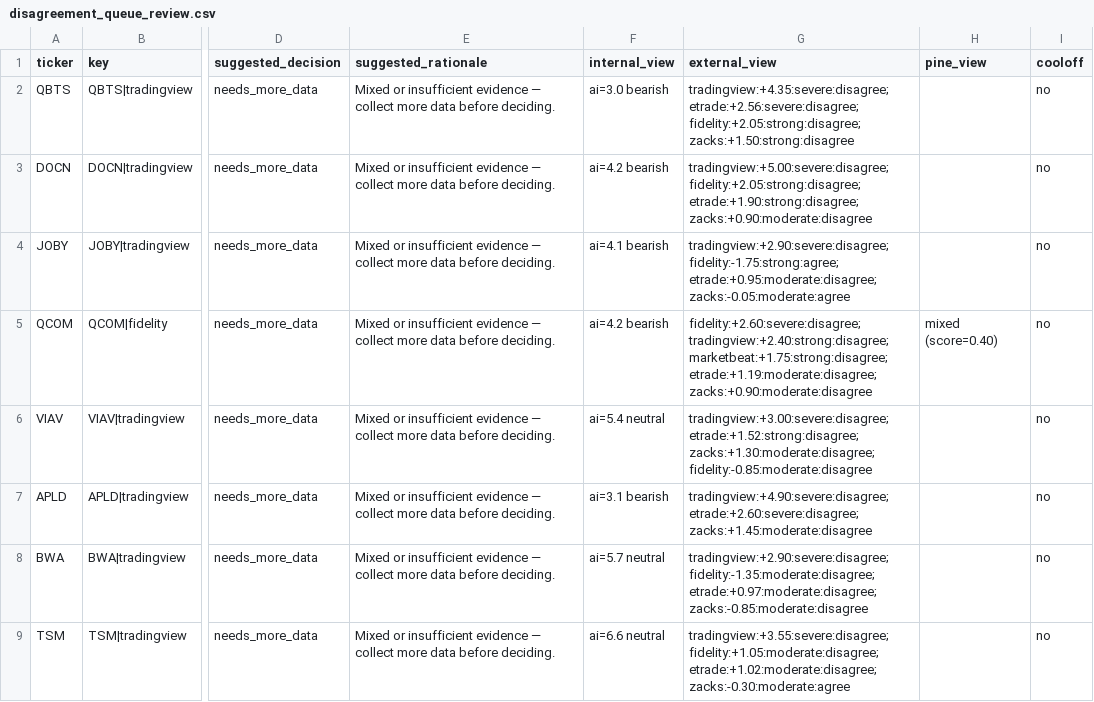
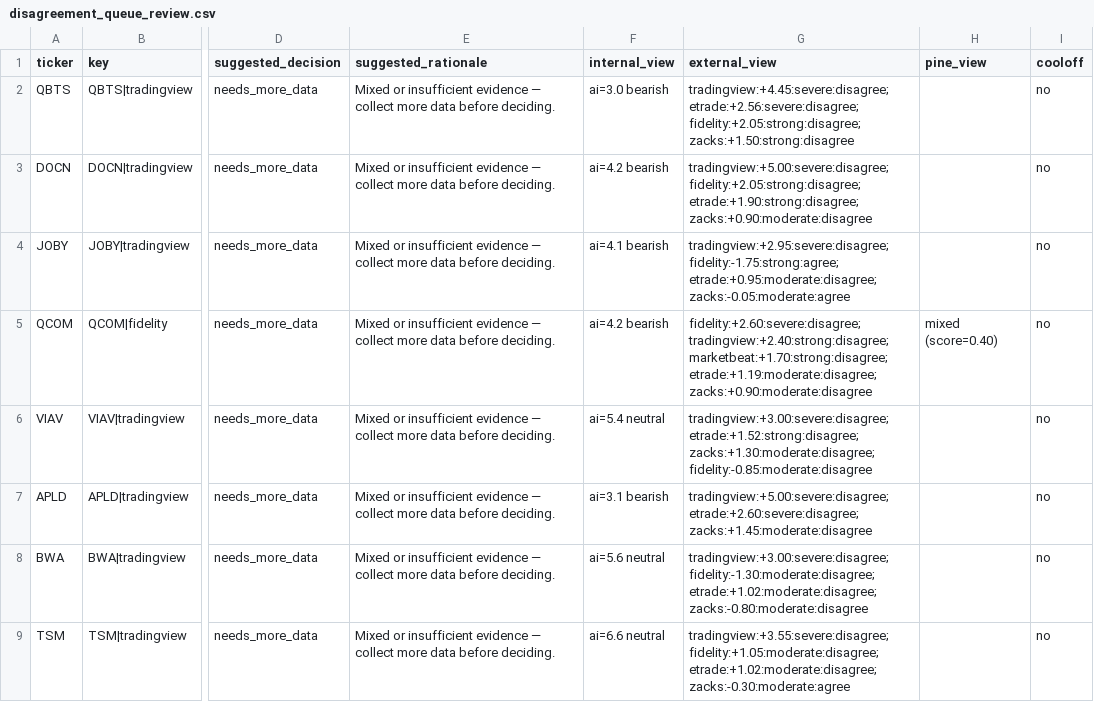
Before and after one commit to stdeplock-prog/ai-stock-rankings, a CSV file: data/reports/disagreement_queue_review.csv, drawn as a sheet; only a part is shown, gaps mark what is left out; the diff covers the shown part only; the diff names each change by its address in the sheet, - before the commit and + after, or states it on an @@ line.

```diff
--- a/data/reports/disagreement_queue_review.csv
+++ b/data/reports/disagreement_queue_review.csv
-G2 (external_view): tradingview:+4.35:severe:disagree; etrade:+2.56:severe:disagree; fidelity:+2.05:strong:disagree;…
+G2 (external_view): tradingview:+4.45:severe:disagree; etrade:+2.56:severe:disagree; fidelity:+2.05:strong:disagree;…
-G4 (external_view): tradingview:+2.90:severe:disagree; fidelity:-1.75:strong:agree; etrade:+0.95:moderate:disagree;…
+G4 (external_view): tradingview:+2.95:severe:disagree; fidelity:-1.75:strong:agree; etrade:+0.95:moderate:disagree;…
-G5 (external_view): fidelity:+2.60:severe:disagree; tradingview:+2.40:strong:disagree; marketbeat:+1.75:strong:disagree; etrade:+1.19:moderate:disagree; zacks:+0.90:moderate:disagree
+G5 (external_view): fidelity:+2.60:severe:disagree; tradingview:+2.40:strong:disagree; marketbeat:+1.70:strong:disagree; etrade:+1.19:moderate:disagree; zacks:+0.90:moderate:disagree
-G7 (external_view): tradingview:+4.90:severe:disagree; etrade:+2.60:severe:disagree; zacks:+1.45:moderate:disagree
+G7 (external_view): tradingview:+5.00:severe:disagree; etrade:+2.60:severe:disagree; zacks:+1.45:moderate:disagree
-F8 (internal_view): ai=5.7 neutral
+F8 (internal_view): ai=5.6 neutral
-G8 (external_view): tradingview:+2.90:severe:disagree; fidelity:-1.35:moderate:disagree; etrade:+0.97:moderate:disagree; zacks:-0.85:moderate:disagree
+G8 (external_view): tradingview:+3.00:severe:disagree; fidelity:-1.30:moderate:disagree; etrade:+1.02:moderate:disagree; zacks:-0.80:moderate:disagree
```
Also changed, not shown: 2 added rows, 1 removed row and 2 edited cells elsewhere in this file, data/processed/catalysts.csv, data/processed/scoring_outputs/swing_rankings.csv, 48 other files.
